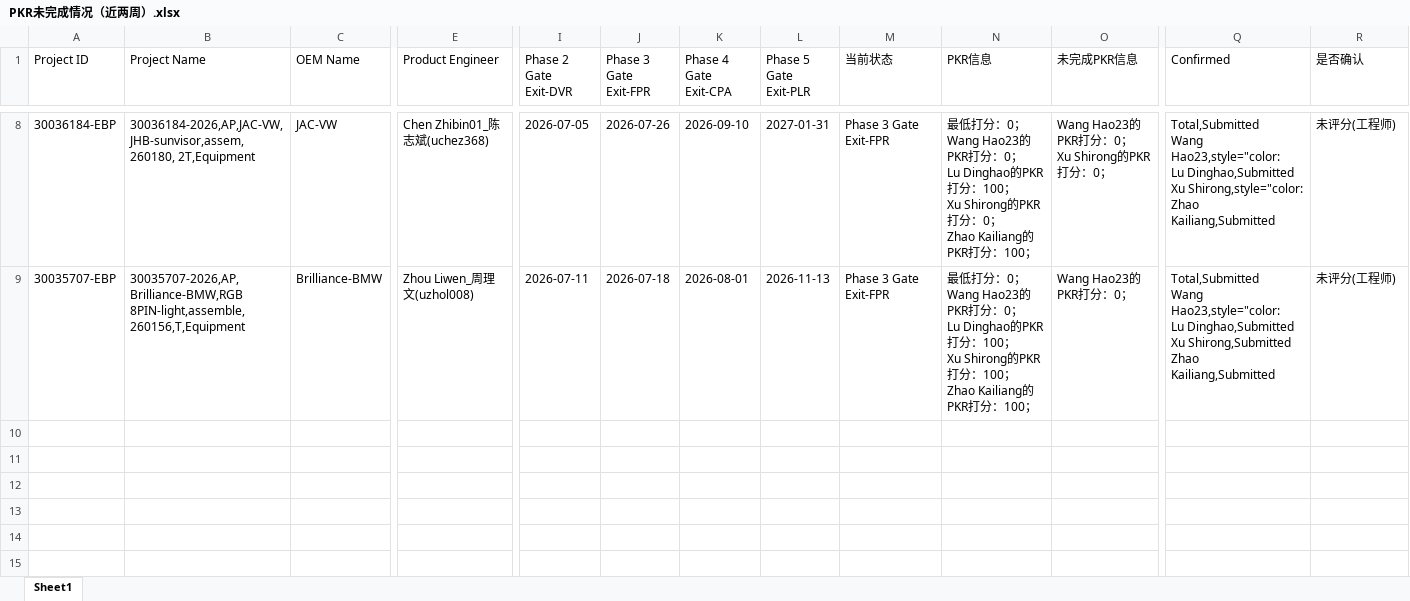
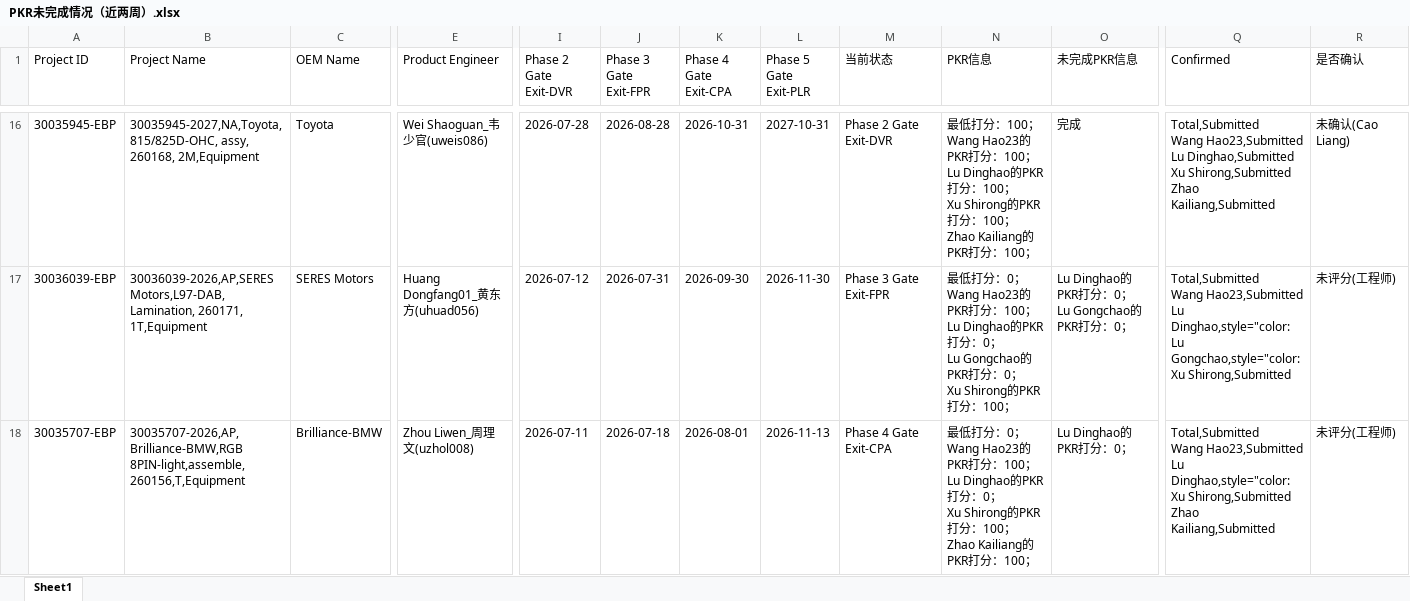
Before and after one commit to alaxu666/alaxu666.github.io, an Excel workbook: yanfeng/PKR确认信息/PKR未完成情况（近两周）.xlsx, sheet Sheet1, drawn as a sheet; only a part is shown, gaps mark what is left out; values as stored, in another font and other column widths than the file's, no borders; addresses are those after the commit; rows hold the shown columns only; ↵ is a line break in a cell; the diff covers the shown part only; the diff names each change by its address in the sheet, - before the commit and + after, or states it on an @@ line.

```diff
--- a/yanfeng/PKR确认信息/PKR未完成情况（近两周）.xlsx (sheet Sheet1)
+++ b/yanfeng/PKR确认信息/PKR未完成情况（近两周）.xlsx (sheet Sheet1)
-A16 (Project ID): 30036184-EBP
+A16 (Project ID): 30035945-EBP
-B16 (Project Name): 30036184-2026,AP,JAC-VW,JHB-sunvisor,assem, 260180, 2T,Equipment
+B16 (Project Name): 30035945-2027,NA,Toyota,815/825D-OHC, assy, 260168, 2M,Equipment
-C16 (OEM Name): JAC-VW
+C16 (OEM Name): Toyota
-E16 (Product Engineer): Chen Zhibin01_陈志斌(uchez368)
+E16 (Product Engineer): Wei Shaoguan_韦少官(uweis086)
-I16 (Phase 2 Gate Exit-DVR): 2026-07-05
+I16 (Phase 2 Gate Exit-DVR): 2026-07-28
-J16 (Phase 3 Gate Exit-FPR): 2026-07-26
+J16 (Phase 3 Gate Exit-FPR): 2026-08-28
-K16 (Phase 4 Gate Exit-CPA): 2026-09-10
+K16 (Phase 4 Gate Exit-CPA): 2026-10-31
-L16 (Phase 5 Gate Exit-PLR): 2027-01-31
+L16 (Phase 5 Gate Exit-PLR): 2027-10-31
-M16 (当前状态): Phase 3 Gate Exit-FPR
+M16 (当前状态): Phase 2 Gate Exit-DVR
-N16 (PKR信息): …低打分：0； ↵ Wang Hao23的PKR打分：0； ↵ Lu Dinghao的PKR打分：100； ↵ Xu Shirong的PKR打分：0； ↵ Zhao Kailiang…
+N16 (PKR信息): …低打分：100； ↵ Wang Hao23的PKR打分：100； ↵ Lu Dinghao的PKR打分：100； ↵ Xu Shirong的PKR打分：100； ↵ Zhao Kailiang…
-O16 (未完成PKR信息): Wang Hao23的PKR打分：0； ↵ Xu Shirong的PKR打分：0；
+O16 (未完成PKR信息): 完成
-Q16 (Confirmed): Total,Submitted ↵ Wang Hao23,style="color: ↵ Lu Dinghao,Submitted ↵ Xu Shirong,style="color: ↵ Zhao Kailiang,Submitted
+Q16 (Confirmed): Total,Submitted ↵ Wang Hao23,Submitted ↵ Lu Dinghao,Submitted ↵ Xu Shirong,Submitted ↵ Zhao Kailiang,Submitted
-R16 (是否确认): 未评分(工程师)
+R16 (是否确认): 未确认(Cao Liang)
+row 17: 30036039-EBP | 30036039-2026,AP,SERES Motors,L97-DAB, Lamination, 260171, 1T,Equipment | SERES Motors | Huang Dongfang01_黄东方(uhuad056) | 2026-07-12 | 2026-07-31 | 2026-09-30 | 2026-11-30 | Phase 3 Gate Exit-FPR | 最低打分：0； ↵ Wang Hao23的PKR打分：100； ↵ Lu Dinghao的PKR打分：0； ↵ Lu Gongchao的PKR打分：0； ↵ Xu Shirong的PKR打分：100； | Lu Dinghao的PKR打分：0； ↵ Lu Gongchao的PKR打分：0； | Total,Submitted ↵ Wang Hao23,Submitted ↵ Lu Dinghao,style="color: ↵ Lu Gongchao,style="color: ↵ Xu Shirong,Submitted | 未评分(工程师)
-M18 (当前状态): Phase 3 Gate Exit-FPR
+M18 (当前状态): Phase 4 Gate Exit-CPA
-N18 (PKR信息): …PKR打分：0； ↵ Lu Dinghao的PKR打分：100； ↵ Xu Shirong…
+N18 (PKR信息): …PKR打分：100； ↵ Lu Dinghao的PKR打分：0； ↵ Xu Shirong…
-O18 (未完成PKR信息): Wang Hao23的PKR打分：0；
+O18 (未完成PKR信息): Lu Dinghao的PKR打分：0；
-Q18 (Confirmed): Total,Submitted ↵ Wang Hao23,style="color: ↵ Lu Dinghao,Submitted ↵ Xu Shirong,Submitted…
+Q18 (Confirmed): Total,Submitted ↵ Wang Hao23,Submitted ↵ Lu Dinghao,style="color: ↵ Xu Shirong,Submitted…
```
Also changed, not shown: 11 added rows, 3 removed rows and 32 edited cells elsewhere in this sheet, yanfeng/PKR确认信息/PKR历史未完成记录.xlsx, yanfeng/PKR确认信息/PKR完成情况（近两周）.xlsx, 8 other files.
